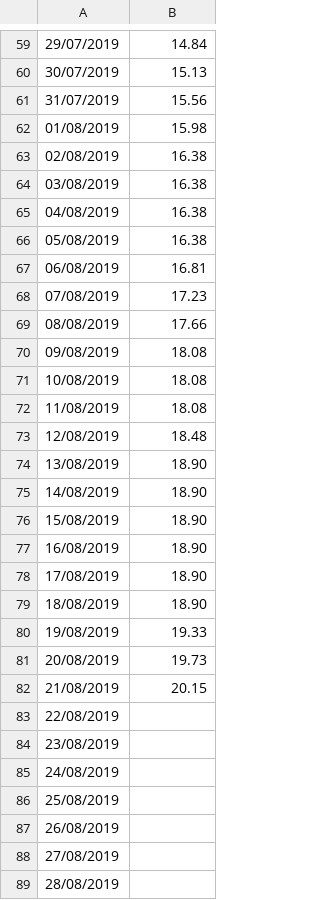
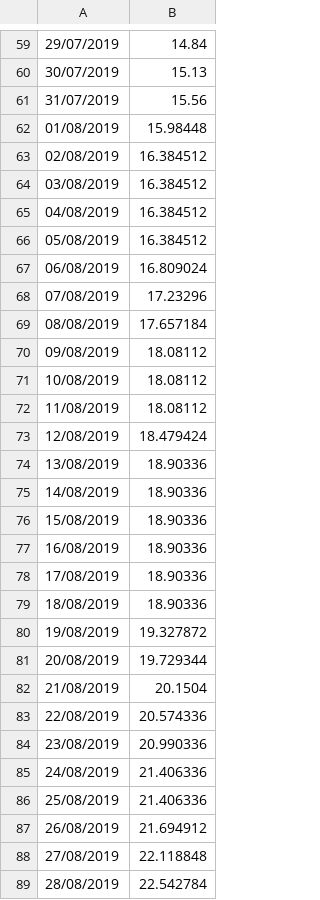
Before and after one commit to mroguljic/LDR_analysis, a CSV file: coldDoses.csv, drawn as a sheet; only a part is shown, gaps mark what is left out; the diff covers the shown part only.

```diff
--- a/coldDoses.csv
+++ b/coldDoses.csv
@@ -61,29 +61,29 @@
 31/07/2019,15.56
-01/08/2019,15.98
-02/08/2019,16.38
-03/08/2019,16.38
-04/08/2019,16.38
-05/08/2019,16.38
-06/08/2019,16.81
-07/08/2019,17.23
-08/08/2019,17.66
-09/08/2019,18.08
-10/08/2019,18.08
-11/08/2019,18.08
-12/08/2019,18.48
-13/08/2019,18.90
-14/08/2019,18.90
-15/08/2019,18.90
-16/08/2019,18.90
-17/08/2019,18.90
-18/08/2019,18.90
-19/08/2019,19.33
-20/08/2019,19.73
-21/08/2019,20.15
-22/08/2019,
-23/08/2019,
-24/08/2019,
-25/08/2019,
-26/08/2019,
-27/08/2019,
-28/08/2019,
+01/08/2019,15.98448
+02/08/2019,16.384512
+03/08/2019,16.384512
+04/08/2019,16.384512
+05/08/2019,16.384512
+06/08/2019,16.809024
+07/08/2019,17.23296
+08/08/2019,17.657184
+09/08/2019,18.08112
+10/08/2019,18.08112
+11/08/2019,18.08112
+12/08/2019,18.479424
+13/08/2019,18.90336
+14/08/2019,18.90336
+15/08/2019,18.90336
+16/08/2019,18.90336
+17/08/2019,18.90336
+18/08/2019,18.90336
+19/08/2019,19.327872
+20/08/2019,19.729344
+21/08/2019,20.1504
+22/08/2019,20.574336
+23/08/2019,20.990336
+24/08/2019,21.406336
+25/08/2019,21.406336
+26/08/2019,21.694912
+27/08/2019,22.118848
+28/08/2019,22.542784
```
Also changed, not shown: 58 removed rows and 3 edited cells elsewhere in this file, roomTempDoses.csv, 3 other files.
